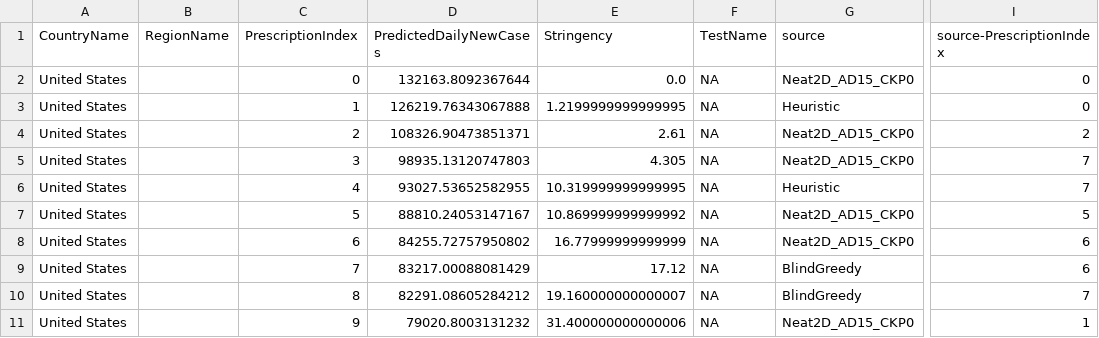
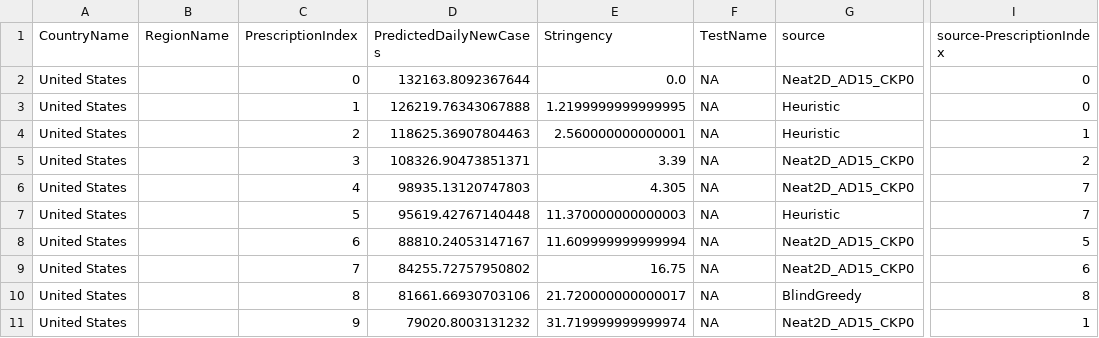
Before and after one commit to prabodhw96/Team-Streamlit, a CSV file: src/data/pareto_presc.csv, drawn as a sheet; only a part is shown, gaps mark what is left out; the diff names each change by its address in the sheet, - before the commit and + after, or states it on an @@ line.

```diff
--- a/src/data/pareto_presc.csv
+++ b/src/data/pareto_presc.csv
-D4 (PredictedDailyNewCases): 108326.90473851371
+D4 (PredictedDailyNewCases): 118625.36907804463
-E4 (Stringency): 2.61
+E4 (Stringency): 2.560000000000001
-G4 (source): Neat2D_AD15_CKP0
+G4 (source): Heuristic
-I4 (source-PrescriptionIndex): 2
+I4 (source-PrescriptionIndex): 1
-D5 (PredictedDailyNewCases): 98935.13120747803
+D5 (PredictedDailyNewCases): 108326.90473851371
-E5 (Stringency): 4.305
+E5 (Stringency): 3.39
-I5 (source-PrescriptionIndex): 7
+I5 (source-PrescriptionIndex): 2
-D6 (PredictedDailyNewCases): 93027.53652582955
+D6 (PredictedDailyNewCases): 98935.13120747803
-E6 (Stringency): 10.319999999999995
+E6 (Stringency): 4.305
-G6 (source): Heuristic
+G6 (source): Neat2D_AD15_CKP0
-D7 (PredictedDailyNewCases): 88810.24053147167
+D7 (PredictedDailyNewCases): 95619.42767140448
-E7 (Stringency): 10.869999999999992
+E7 (Stringency): 11.370000000000003
-G7 (source): Neat2D_AD15_CKP0
+G7 (source): Heuristic
-I7 (source-PrescriptionIndex): 5
+I7 (source-PrescriptionIndex): 7
-D8 (PredictedDailyNewCases): 84255.72757950802
+D8 (PredictedDailyNewCases): 88810.24053147167
-E8 (Stringency): 16.77999999999999
+E8 (Stringency): 11.609999999999994
-I8 (source-PrescriptionIndex): 6
+I8 (source-PrescriptionIndex): 5
-D9 (PredictedDailyNewCases): 83217.00088081429
+D9 (PredictedDailyNewCases): 84255.72757950802
-E9 (Stringency): 17.12
+E9 (Stringency): 16.75
-G9 (source): BlindGreedy
+G9 (source): Neat2D_AD15_CKP0
-D10 (PredictedDailyNewCases): 82291.08605284212
+D10 (PredictedDailyNewCases): 81661.66930703106
-E10 (Stringency): 19.160000000000007
+E10 (Stringency): 21.720000000000017
-I10 (source-PrescriptionIndex): 7
+I10 (source-PrescriptionIndex): 8
-E11 (Stringency): 31.400000000000006
+E11 (Stringency): 31.719999999999974
```
Also changed, not shown: src/data/cost.csv, src/data/init.csv, 6 other files.
